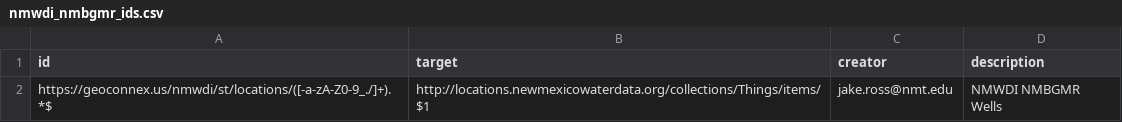
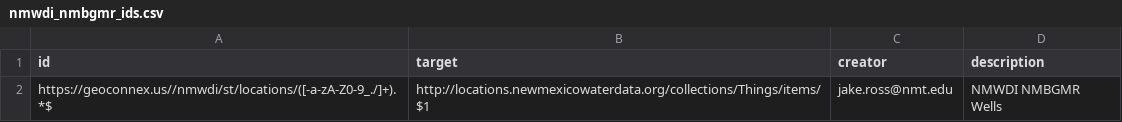
Before and after one commit to internetofwater/geoconnex.us, a CSV file: namespaces/nmwdi/nmwdi_nmbgmr_ids.csv, drawn as a sheet.

Commit message:
Update nmwdi_nmbgmr_ids.csv

```diff
--- a/namespaces/nmwdi/nmwdi_nmbgmr_ids.csv
+++ b/namespaces/nmwdi/nmwdi_nmbgmr_ids.csv
@@ -1,2 +1,2 @@
 id,target,creator,description
-https://geoconnex.us/nmwdi/st/locations/([-a-zA-Z0-9_./]+).*$, http://locations.newmexicowaterdata.org/collections/Things/items/$1, jake.ross@nmt.edu, NMWDI NMBGMR Wells
+https://geoconnex.us//nmwdi/st/locations/([-a-zA-Z0-9_./]+).*$, http://locations.newmexicowaterdata.org/collections/Things/items/$1, jake.ross@nmt.edu, NMWDI NMBGMR Wells
```
